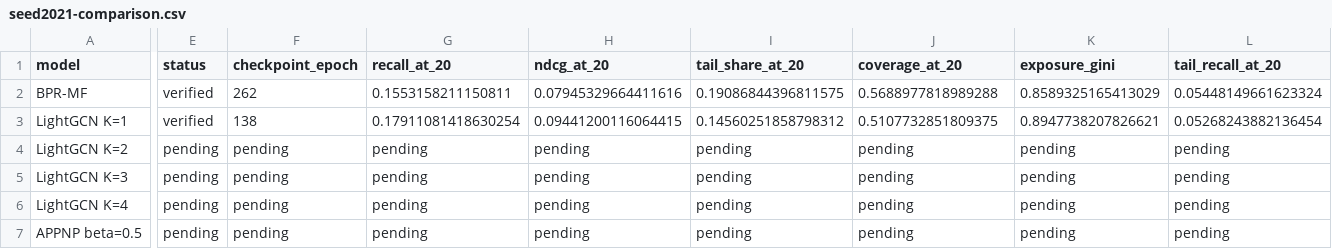
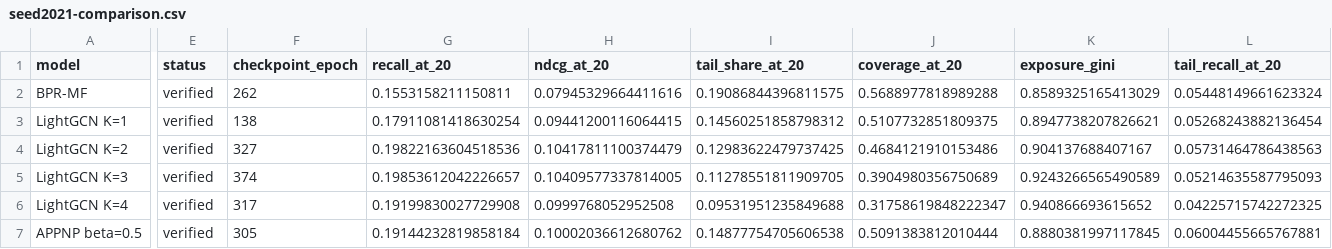
Before and after one commit to vaishvi-code/lightgcn-popularity-bias, a CSV file: results/gowalla/seed2021-comparison.csv, drawn as a sheet; only a part is shown, gaps mark what is left out; the diff names each change by its address in the sheet, - before the commit and + after, or states it on an @@ line.

Commit message:
Record remaining verified seed-2021 model evaluations

```diff
--- a/results/gowalla/seed2021-comparison.csv
+++ b/results/gowalla/seed2021-comparison.csv
-E4:E7 (status): pending
+E4:E7 (status): verified
-F4 (checkpoint_epoch): pending
+F4 (checkpoint_epoch): 327
-G4 (recall_at_20): pending
+G4 (recall_at_20): 0.19822163604518536
-H4 (ndcg_at_20): pending
+H4 (ndcg_at_20): 0.10417811100374479
-I4 (tail_share_at_20): pending
+I4 (tail_share_at_20): 0.12983622479737425
-J4 (coverage_at_20): pending
+J4 (coverage_at_20): 0.4684121910153486
-K4 (exposure_gini): pending
+K4 (exposure_gini): 0.904137688407167
-L4 (tail_recall_at_20): pending
+L4 (tail_recall_at_20): 0.05731464786438563
-F5 (checkpoint_epoch): pending
+F5 (checkpoint_epoch): 374
-G5 (recall_at_20): pending
+G5 (recall_at_20): 0.19853612042226657
-H5 (ndcg_at_20): pending
+H5 (ndcg_at_20): 0.10409577337814005
-I5 (tail_share_at_20): pending
+I5 (tail_share_at_20): 0.11278551811909705
-J5 (coverage_at_20): pending
+J5 (coverage_at_20): 0.3904980356750689
-K5 (exposure_gini): pending
+K5 (exposure_gini): 0.9243266565490589
-L5 (tail_recall_at_20): pending
+L5 (tail_recall_at_20): 0.05214635587795093
-F6 (checkpoint_epoch): pending
+F6 (checkpoint_epoch): 317
-G6 (recall_at_20): pending
+G6 (recall_at_20): 0.19199830027729908
-H6 (ndcg_at_20): pending
+H6 (ndcg_at_20): 0.0999768052952508
-I6 (tail_share_at_20): pending
+I6 (tail_share_at_20): 0.09531951235849688
-J6 (coverage_at_20): pending
+J6 (coverage_at_20): 0.31758619848222347
-K6 (exposure_gini): pending
+K6 (exposure_gini): 0.940866693615652
-L6 (tail_recall_at_20): pending
+L6 (tail_recall_at_20): 0.04225715742272325
-F7 (checkpoint_epoch): pending
+F7 (checkpoint_epoch): 305
-G7 (recall_at_20): pending
+G7 (recall_at_20): 0.19144232819858184
-H7 (ndcg_at_20): pending
+H7 (ndcg_at_20): 0.10002036612680762
-I7 (tail_share_at_20): pending
+I7 (tail_share_at_20): 0.14877754705606538
-J7 (coverage_at_20): pending
+J7 (coverage_at_20): 0.5091383812010444
-K7 (exposure_gini): pending
+K7 (exposure_gini): 0.8880381997117845
-L7 (tail_recall_at_20): pending
+L7 (tail_recall_at_20): 0.06004455665767881
```
Also changed, not shown: 20 other files.
